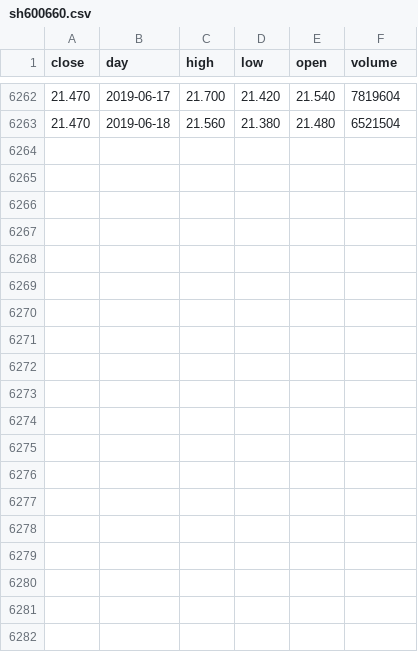
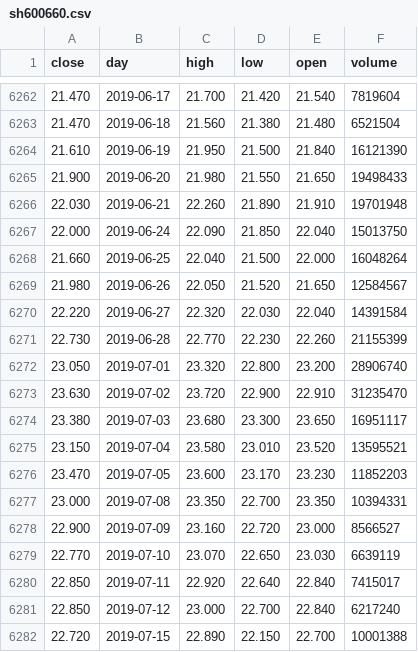
Before and after one commit to YinChao126/SuperGuard, a CSV file: superguard/raw_data/sh600660.csv, drawn as a sheet; only a part is shown, gaps mark what is left out; the diff covers the shown part only; the diff names each change by its address in the sheet, - before the commit and + after, or states it on an @@ line.

```diff
--- a/superguard/raw_data/sh600660.csv
+++ b/superguard/raw_data/sh600660.csv
+row 6264: 21.610 | 2019-06-19 | 21.950 | 21.500 | 21.840 | 16121390
+row 6265: 21.900 | 2019-06-20 | 21.980 | 21.550 | 21.650 | 19498433
+row 6266: 22.030 | 2019-06-21 | 22.260 | 21.890 | 21.910 | 19701948
+row 6267: 22.000 | 2019-06-24 | 22.090 | 21.850 | 22.040 | 15013750
+row 6268: 21.660 | 2019-06-25 | 22.040 | 21.500 | 22.000 | 16048264
+row 6269: 21.980 | 2019-06-26 | 22.050 | 21.520 | 21.650 | 12584567
+row 6270: 22.220 | 2019-06-27 | 22.320 | 22.030 | 22.040 | 14391584
+row 6271: 22.730 | 2019-06-28 | 22.770 | 22.230 | 22.260 | 21155399
+row 6272: 23.050 | 2019-07-01 | 23.320 | 22.800 | 23.200 | 28906740
+row 6273: 23.630 | 2019-07-02 | 23.720 | 22.900 | 22.910 | 31235470
+row 6274: 23.380 | 2019-07-03 | 23.680 | 23.300 | 23.650 | 16951117
+row 6275: 23.150 | 2019-07-04 | 23.580 | 23.010 | 23.520 | 13595521
+row 6276: 23.470 | 2019-07-05 | 23.600 | 23.170 | 23.230 | 11852203
+row 6277: 23.000 | 2019-07-08 | 23.350 | 22.700 | 23.350 | 10394331
+row 6278: 22.900 | 2019-07-09 | 23.160 | 22.720 | 23.000 | 8566527
+row 6279: 22.770 | 2019-07-10 | 23.070 | 22.650 | 23.030 | 6639119
+row 6280: 22.850 | 2019-07-11 | 22.920 | 22.640 | 22.840 | 7415017
+row 6281: 22.850 | 2019-07-12 | 23.000 | 22.700 | 22.840 | 6217240
+row 6282: 22.720 | 2019-07-15 | 22.890 | 22.150 | 22.700 | 10001388
```
Also changed, not shown: 14 added rows elsewhere in this file, superguard/raw_data/avg_info.csv, superguard/raw_data/sh601012.csv, 3 other files.
